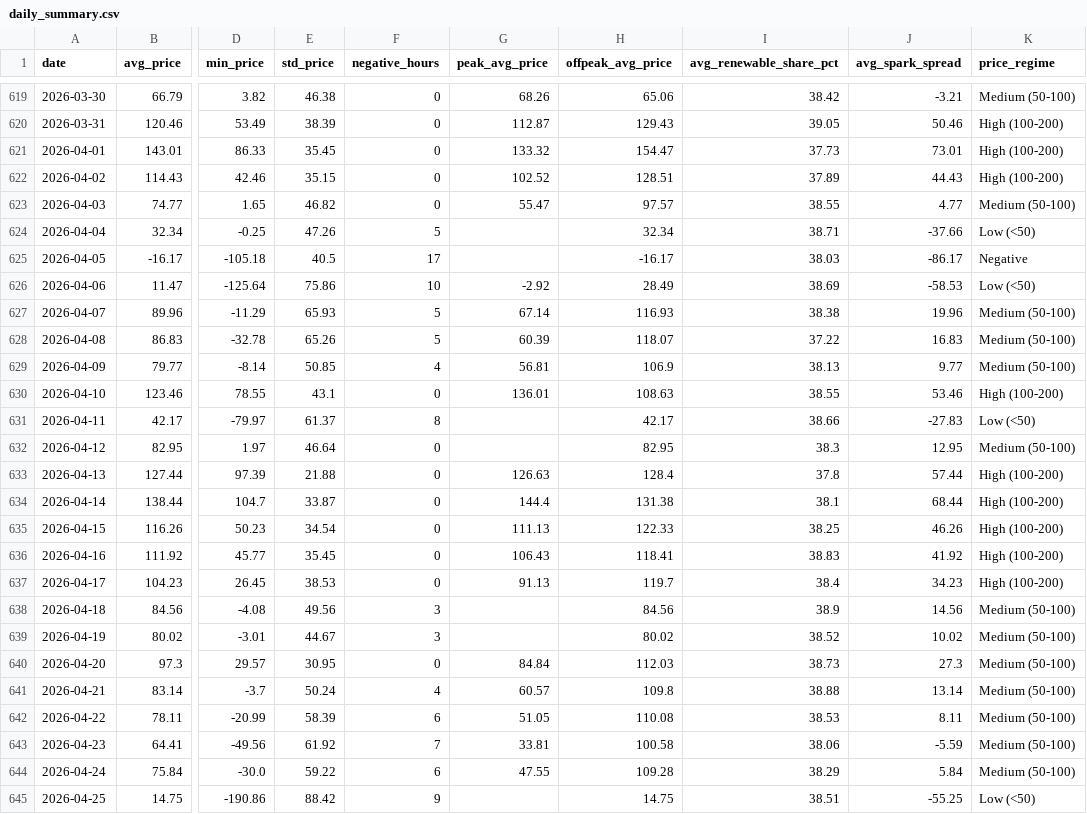
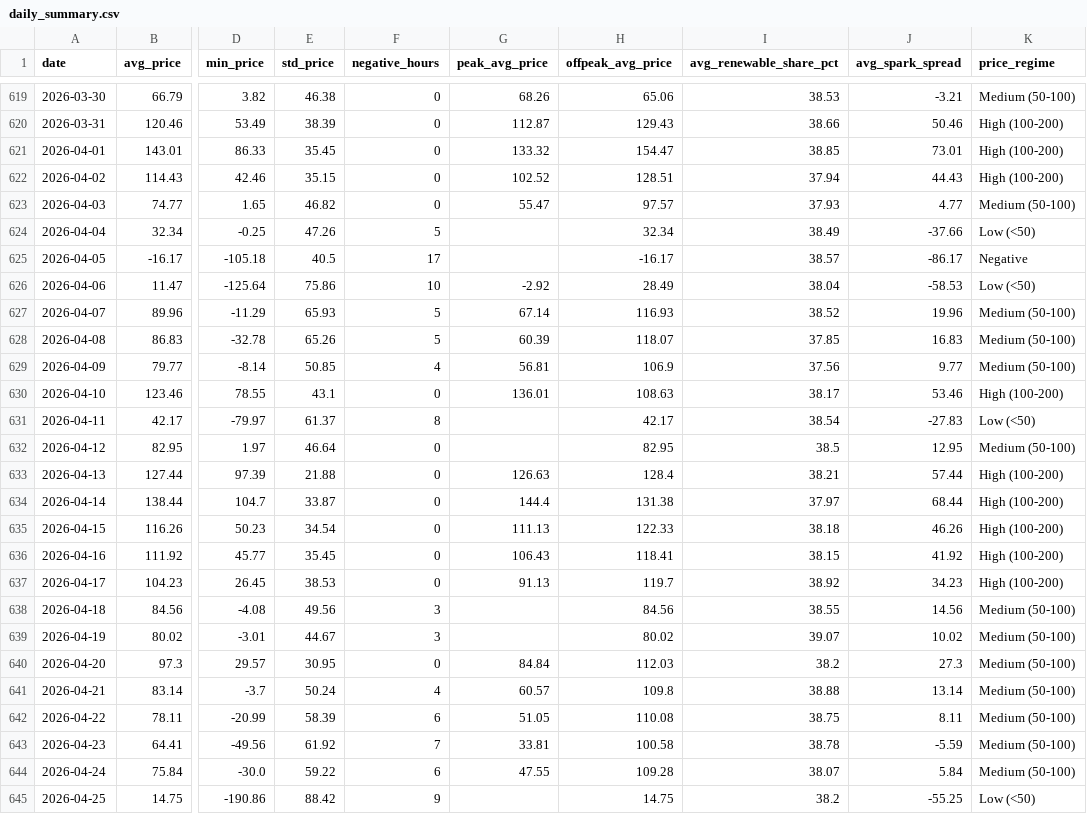
Before and after one commit to BRSTKL/power-market-analysis, a CSV file: data/output/daily_summary.csv, drawn as a sheet; only a part is shown, gaps mark what is left out; the diff covers the shown part only; the diff names each change by its address in the sheet, - before the commit and + after, or states it on an @@ line.

```diff
--- a/data/output/daily_summary.csv
+++ b/data/output/daily_summary.csv
-I619 (avg_renewable_share_pct): 38.42
+I619 (avg_renewable_share_pct): 38.53
-I620 (avg_renewable_share_pct): 39.05
+I620 (avg_renewable_share_pct): 38.66
-I621 (avg_renewable_share_pct): 37.73
+I621 (avg_renewable_share_pct): 38.85
-I622 (avg_renewable_share_pct): 37.89
+I622 (avg_renewable_share_pct): 37.94
-I623 (avg_renewable_share_pct): 38.55
+I623 (avg_renewable_share_pct): 37.93
-I624 (avg_renewable_share_pct): 38.71
+I624 (avg_renewable_share_pct): 38.49
-I625 (avg_renewable_share_pct): 38.03
+I625 (avg_renewable_share_pct): 38.57
-I626 (avg_renewable_share_pct): 38.69
+I626 (avg_renewable_share_pct): 38.04
-I627 (avg_renewable_share_pct): 38.38
+I627 (avg_renewable_share_pct): 38.52
-I628 (avg_renewable_share_pct): 37.22
+I628 (avg_renewable_share_pct): 37.85
-I629 (avg_renewable_share_pct): 38.13
+I629 (avg_renewable_share_pct): 37.56
-I630 (avg_renewable_share_pct): 38.55
+I630 (avg_renewable_share_pct): 38.17
-I631 (avg_renewable_share_pct): 38.66
+I631 (avg_renewable_share_pct): 38.54
-I632 (avg_renewable_share_pct): 38.3
+I632 (avg_renewable_share_pct): 38.5
-I633 (avg_renewable_share_pct): 37.8
+I633 (avg_renewable_share_pct): 38.21
-I634 (avg_renewable_share_pct): 38.1
+I634 (avg_renewable_share_pct): 37.97
-I635 (avg_renewable_share_pct): 38.25
+I635 (avg_renewable_share_pct): 38.18
-I636 (avg_renewable_share_pct): 38.83
+I636 (avg_renewable_share_pct): 38.15
-I637 (avg_renewable_share_pct): 38.4
+I637 (avg_renewable_share_pct): 38.92
-I638 (avg_renewable_share_pct): 38.9
+I638 (avg_renewable_share_pct): 38.55
-I639 (avg_renewable_share_pct): 38.52
+I639 (avg_renewable_share_pct): 39.07
-I640 (avg_renewable_share_pct): 38.73
+I640 (avg_renewable_share_pct): 38.2
-I642 (avg_renewable_share_pct): 38.53
+I642 (avg_renewable_share_pct): 38.75
-I643 (avg_renewable_share_pct): 38.06
+I643 (avg_renewable_share_pct): 38.78
-I644 (avg_renewable_share_pct): 38.29
+I644 (avg_renewable_share_pct): 38.07
-I645 (avg_renewable_share_pct): 38.51
+I645 (avg_renewable_share_pct): 38.2
```
Also changed, not shown: 65 edited cells elsewhere in this file, data/output/generation_mix.csv, 1 other file.
